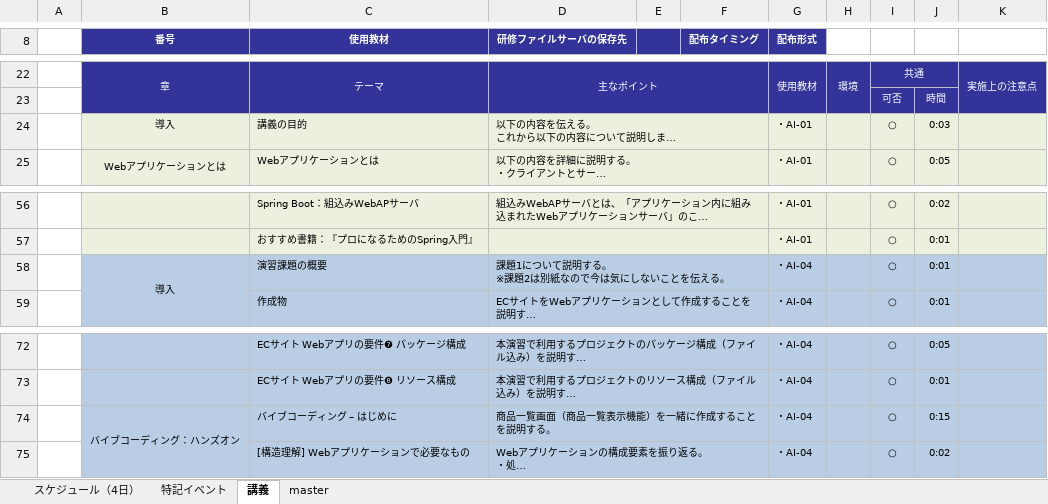
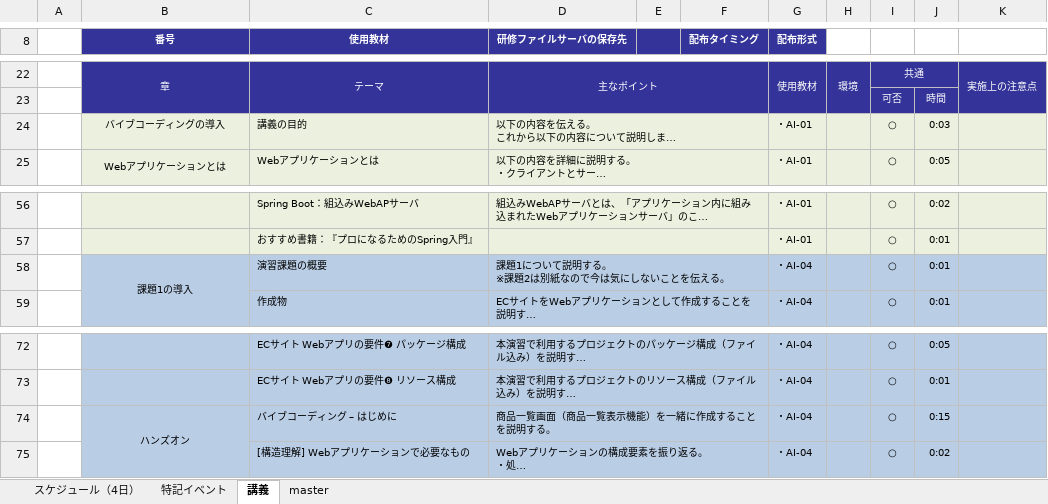
Before and after one commit to nishida2073/ai_navive, an Excel workbook: IG/AI Native-バイブコーディング_IG.xlsx, sheet 講義, drawn as a sheet; only a part is shown, gaps mark what is left out; long unchanged cells end in …; values as stored, in another font and other column widths than the file's, no borders; the diff covers the shown part only; the diff names each change by its address in the sheet, - before the commit and + after, or states it on an @@ line.

```diff
--- a/IG/AI Native-バイブコーディング_IG.xlsx (sheet 講義)
+++ b/IG/AI Native-バイブコーディング_IG.xlsx (sheet 講義)
-B24 (番号): 導入
+B24 (番号): バイブコーディングの導入
-B58 (番号): 導入
+B58 (番号): 課題1の導入
-B74 (番号): バイブコーディング：ハンズオン
+B74 (番号): ハンズオン
```
Also changed, not shown: 10 edited cells elsewhere in this sheet, sheet スケジュール（4日）, sheet master, IG/AI Native-AWS_IG.xlsx.
